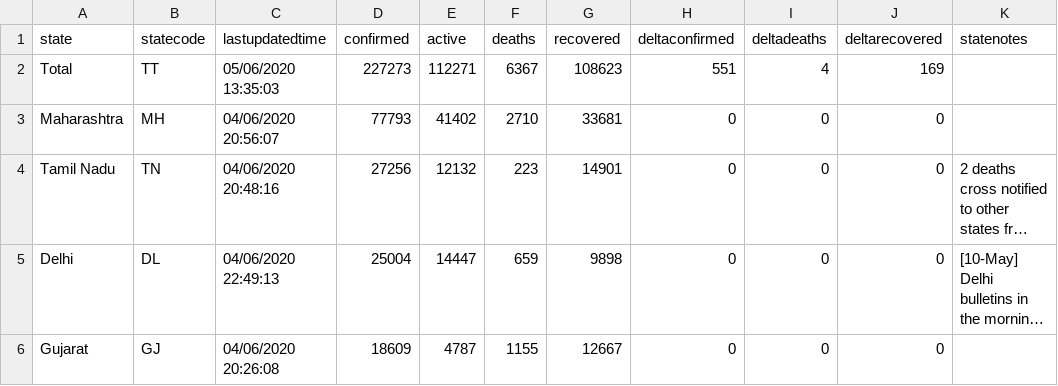
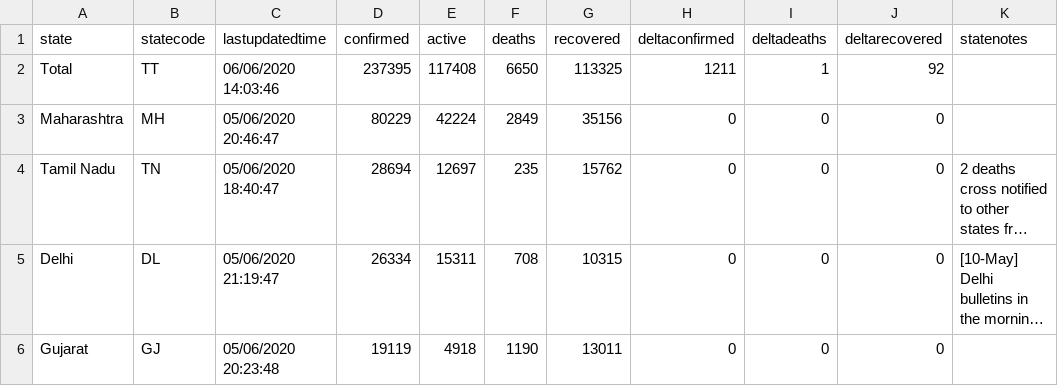
Before and after one commit to imdevskp/covid-19-india-data, a CSV file: state_level_latest.csv, drawn as a sheet; only a part is shown; long unchanged cells end in …; the diff covers the shown part only; the diff names each change by its address in the sheet, - before the commit and + after, or states it on an @@ line.

```diff
--- a/state_level_latest.csv
+++ b/state_level_latest.csv
-C2 (lastupdatedtime): 05/06/2020 13:35:03
+C2 (lastupdatedtime): 06/06/2020 14:03:46
-D2 (confirmed): 227273
+D2 (confirmed): 237395
-E2 (active): 112271
+E2 (active): 117408
-F2 (deaths): 6367
+F2 (deaths): 6650
-G2 (recovered): 108623
+G2 (recovered): 113325
-H2 (deltaconfirmed): 551
+H2 (deltaconfirmed): 1211
-I2 (deltadeaths): 4
+I2 (deltadeaths): 1
-J2 (deltarecovered): 169
+J2 (deltarecovered): 92
-C3 (lastupdatedtime): 04/06/2020 20:56:07
+C3 (lastupdatedtime): 05/06/2020 20:46:47
-D3 (confirmed): 77793
+D3 (confirmed): 80229
-E3 (active): 41402
+E3 (active): 42224
-F3 (deaths): 2710
+F3 (deaths): 2849
-G3 (recovered): 33681
+G3 (recovered): 35156
-C4 (lastupdatedtime): 04/06/2020 20:48:16
+C4 (lastupdatedtime): 05/06/2020 18:40:47
-D4 (confirmed): 27256
+D4 (confirmed): 28694
-E4 (active): 12132
+E4 (active): 12697
-F4 (deaths): 223
+F4 (deaths): 235
-G4 (recovered): 14901
+G4 (recovered): 15762
-C5 (lastupdatedtime): 04/06/2020 22:49:13
+C5 (lastupdatedtime): 05/06/2020 21:19:47
-D5 (confirmed): 25004
+D5 (confirmed): 26334
-E5 (active): 14447
+E5 (active): 15311
-F5 (deaths): 659
+F5 (deaths): 708
-G5 (recovered): 9898
+G5 (recovered): 10315
-C6 (lastupdatedtime): 04/06/2020 20:26:08
+C6 (lastupdatedtime): 05/06/2020 20:23:48
-D6 (confirmed): 18609
+D6 (confirmed): 19119
-E6 (active): 4787
+E6 (active): 4918
-F6 (deaths): 1155
+F6 (deaths): 1190
-G6 (recovered): 12667
+G6 (recovered): 13011
```
Also changed, not shown: 134 edited cells elsewhere in this file, complete.csv, district_level_latest.csv, 3 other files.
